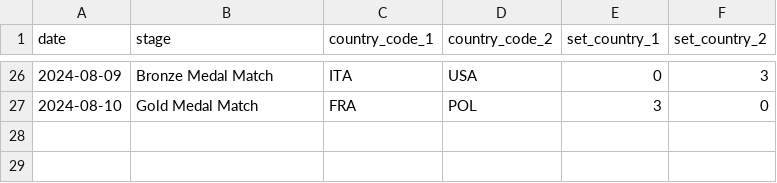
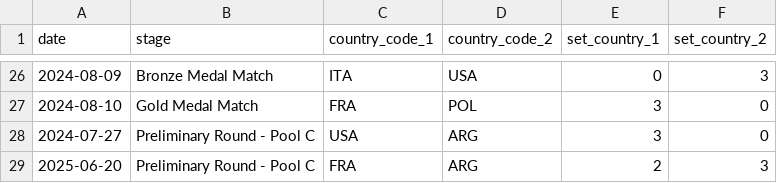
Before and after one commit to thomasetienne35-svg/Projet-1A-2026, a CSV file: data/volleyball_tdd/match_men.csv, drawn as a sheet; only a part is shown, gaps mark what is left out; the diff names each change by its address in the sheet, - before the commit and + after, or states it on an @@ line.

```diff
--- a/data/volleyball_tdd/match_men.csv
+++ b/data/volleyball_tdd/match_men.csv
+row 28: 2024-07-27 | Preliminary Round - Pool C | USA | ARG | 3 | 0
+row 29: 2025-06-20 | Preliminary Round - Pool C | FRA | ARG | 2 | 3
```
Also changed, not shown: 2 other files.
